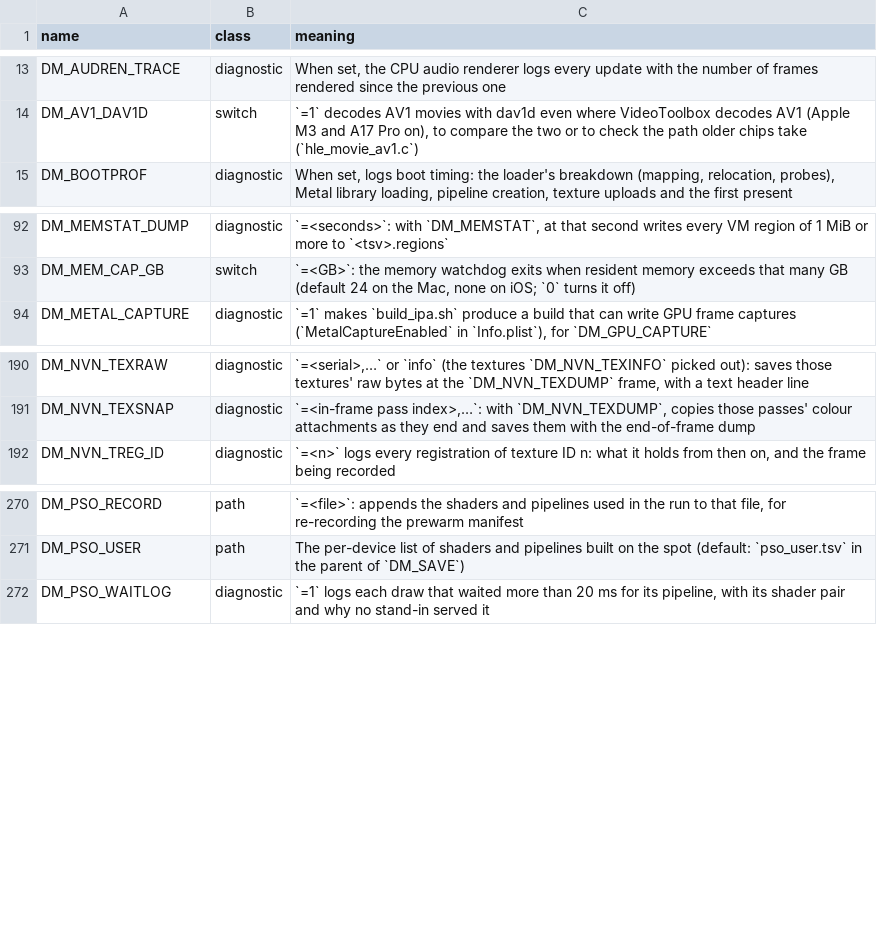
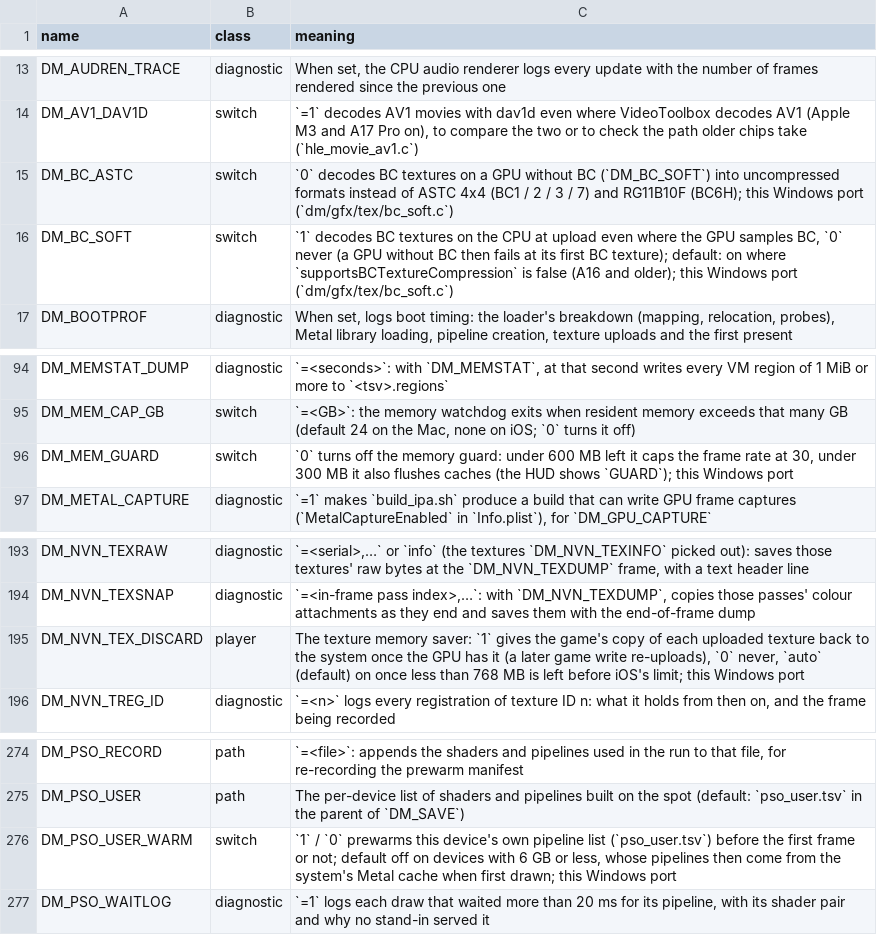
Before and after one commit to TIGamingTV/NXNativeWindows, a TSV file: docs/env_switches.tsv, drawn as a sheet; only a part is shown, gaps mark what is left out.

```diff
--- a/docs/env_switches.tsv
+++ b/docs/env_switches.tsv
@@ -14,2 +14,4 @@ DM_AUDREN_TRACE	diagnostic	When set, the CPU audio renderer logs every update wi
 DM_AV1_DAV1D	switch	`=1` decodes AV1 movies with dav1d even where VideoToolbox decodes AV1 (Apple M3 and A17 Pro on), to compare the two or to check the path older chips take (`hle_movie_av1.c`)
+DM_BC_ASTC	switch	`0` decodes BC textures on a GPU without BC (`DM_BC_SOFT`) into uncompressed formats instead of ASTC 4x4 (BC1 / 2 / 3 / 7) and RG11B10F (BC6H); this Windows port (`dm/gfx/tex/bc_soft.c`)
+DM_BC_SOFT	switch	`1` decodes BC textures on the CPU at upload even where the GPU samples BC, `0` never (a GPU without BC then fails at its first BC texture); default: on where `supportsBCTextureCompression` is false (A16 and older); this Windows port (`dm/gfx/tex/bc_soft.c`)
 DM_BOOTPROF	diagnostic	When set, logs boot timing: the loader's breakdown (mapping, relocation, probes), Metal library loading, pipeline creation, texture uploads and the first present
@@ -93,2 +95,3 @@ DM_MEMSTAT_DUMP	diagnostic	`=<seconds>`: with `DM_MEMSTAT`, at that second write
 DM_MEM_CAP_GB	switch	`=<GB>`: the memory watchdog exits when resident memory exceeds that many GB (default 24 on the Mac, none on iOS; `0` turns it off)
+DM_MEM_GUARD	switch	`0` turns off the memory guard: under 600 MB left it caps the frame rate at 30, under 300 MB it also flushes caches (the HUD shows `GUARD`); this Windows port
 DM_METAL_CAPTURE	diagnostic	`=1` makes `build_ipa.sh` produce a build that can write GPU frame captures (`MetalCaptureEnabled` in `Info.plist`), for `DM_GPU_CAPTURE`
@@ -191,2 +194,3 @@ DM_NVN_TEXRAW	diagnostic	`=<serial>,…` or `info` (the textures `DM_NVN_TEXINFO
 DM_NVN_TEXSNAP	diagnostic	`=<in-frame pass index>,…`: with `DM_NVN_TEXDUMP`, copies those passes' colour attachments as they end and saves them with the end-of-frame dump
+DM_NVN_TEX_DISCARD	player	The texture memory saver: `1` gives the game's copy of each uploaded texture back to the system once the GPU has it (a later game write re-uploads), `0` never, `auto` (default) on once less than 768 MB is left before iOS's limit; this Windows port
 DM_NVN_TREG_ID	diagnostic	`=<n>` logs every registration of texture ID n: what it holds from then on, and the frame being recorded
@@ -271,2 +275,3 @@ DM_PSO_RECORD	path	`=<file>`: appends the shaders and pipelines used in the run
 DM_PSO_USER	path	The per-device list of shaders and pipelines built on the spot (default: `pso_user.tsv` in the parent of `DM_SAVE`)
+DM_PSO_USER_WARM	switch	`1` / `0` prewarms this device's own pipeline list (`pso_user.tsv`) before the first frame or not; default off on devices with 6 GB or less, whose pipelines then come from the system's Metal cache when first drawn; this Windows port
 DM_PSO_WAITLOG	diagnostic	`=1` logs each draw that waited more than 20 ms for its pipeline, with its shader pair and why no stand-in served it
```
Also changed, not shown: 21 other files.
